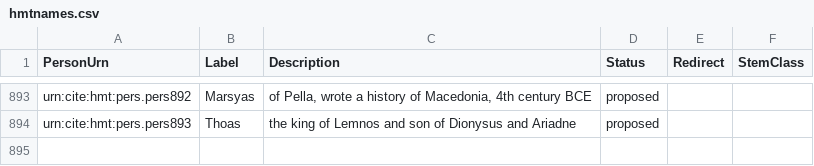
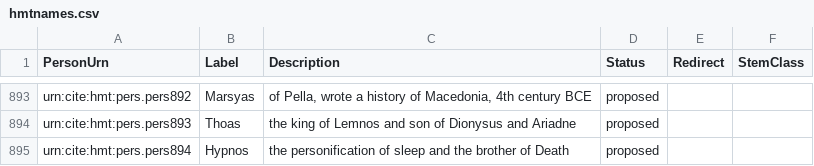
Before and after one commit to homermultitext/hmt-authlists, a CSV file: data/hmtnames.csv, drawn as a sheet; only a part is shown, gaps mark what is left out; the diff names each change by its address in the sheet, - before the commit and + after, or states it on an @@ line.

Commit message:
Update hmtnames.csv
added Hypnos

```diff
--- a/data/hmtnames.csv
+++ b/data/hmtnames.csv
+row 895: urn:cite:hmt:pers.pers894 | Hypnos | the personification of sleep and the brother of Death | proposed
```
